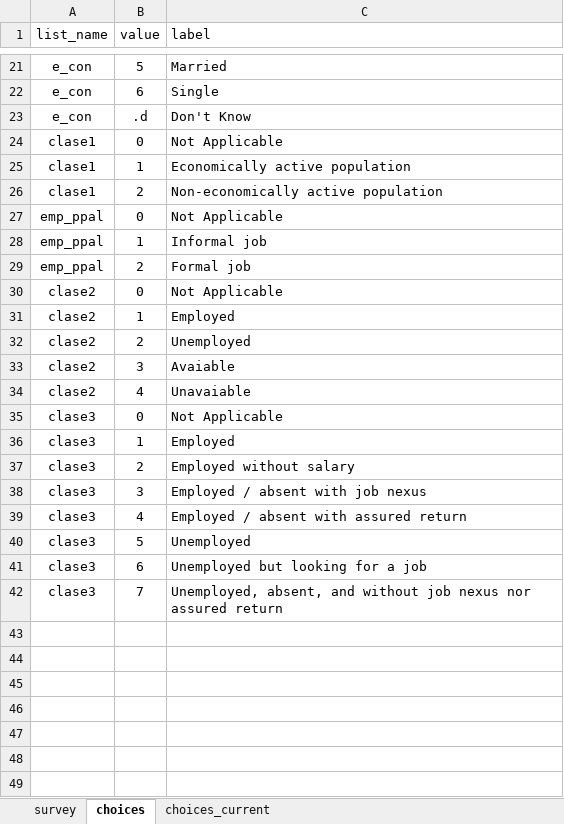
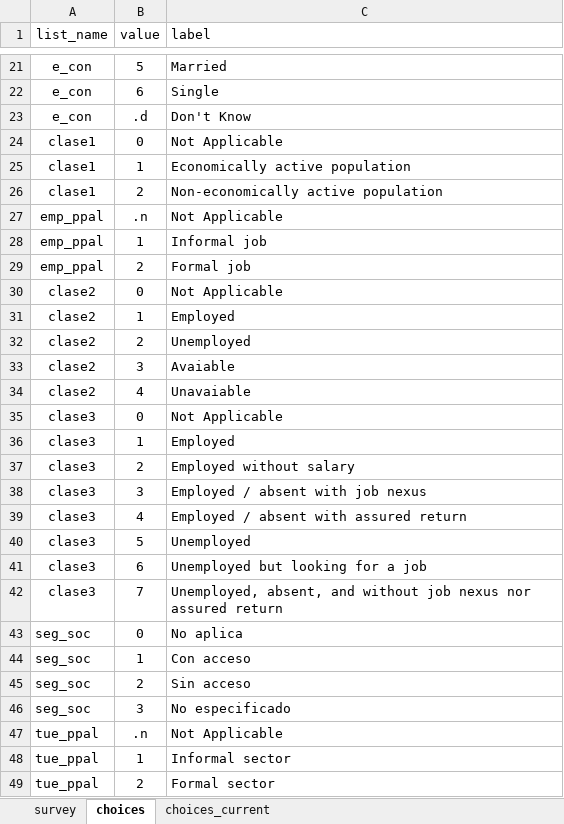
Before and after one commit to ilopezmoreno/Chapter2-PhDthesis, an Excel workbook: iecodebook_chapter2.xlsx, sheet choices, drawn as a sheet; only a part is shown, gaps mark what is left out; values as stored, in another font and other column widths than the file's, no borders; the diff names each change by its address in the sheet, - before the commit and + after, or states it on an @@ line.

```diff
--- a/iecodebook_chapter2.xlsx (sheet choices)
+++ b/iecodebook_chapter2.xlsx (sheet choices)
-B27 (value): 0
+B27 (value): .n
+row 43: seg_soc | 0 | No aplica
+row 44: seg_soc | 1 | Con acceso
+row 45: seg_soc | 2 | Sin acceso
+row 46: seg_soc | 3 | No especificado
+row 47: tue_ppal | .n | Not Applicable
+row 48: tue_ppal | 1 | Informal sector
+row 49: tue_ppal | 2 | Formal sector
```
Also changed, not shown: sheet choices_current, sheet survey, 8 other files.
